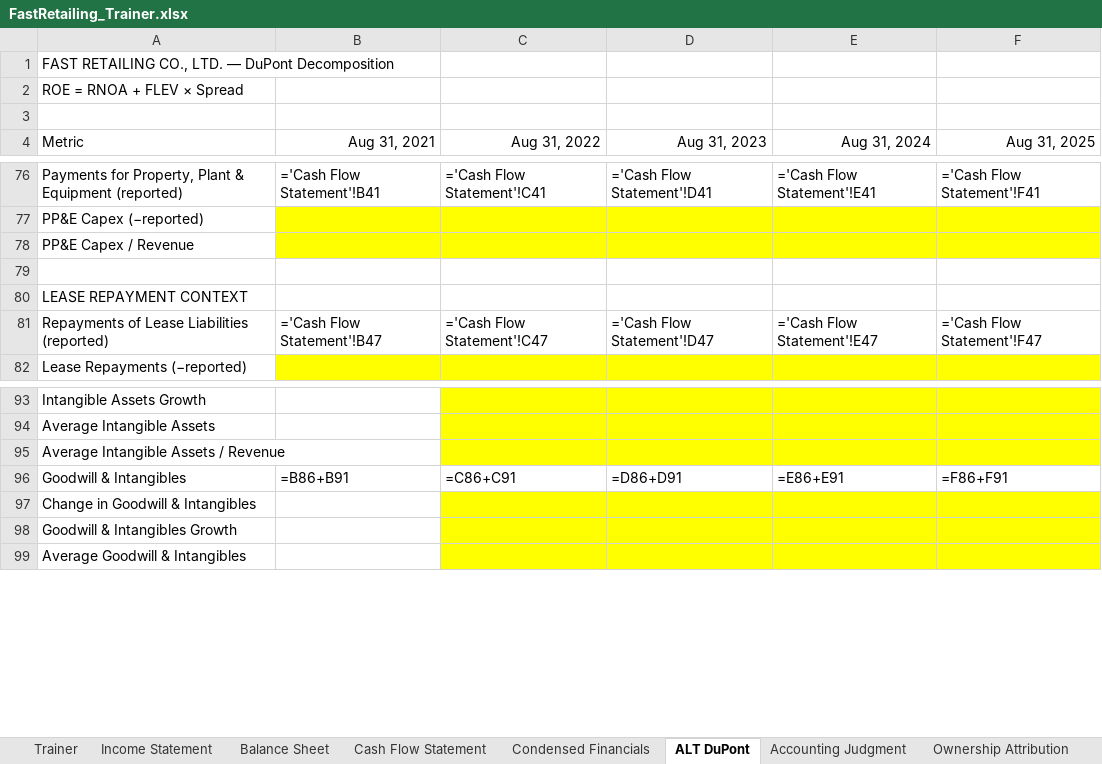
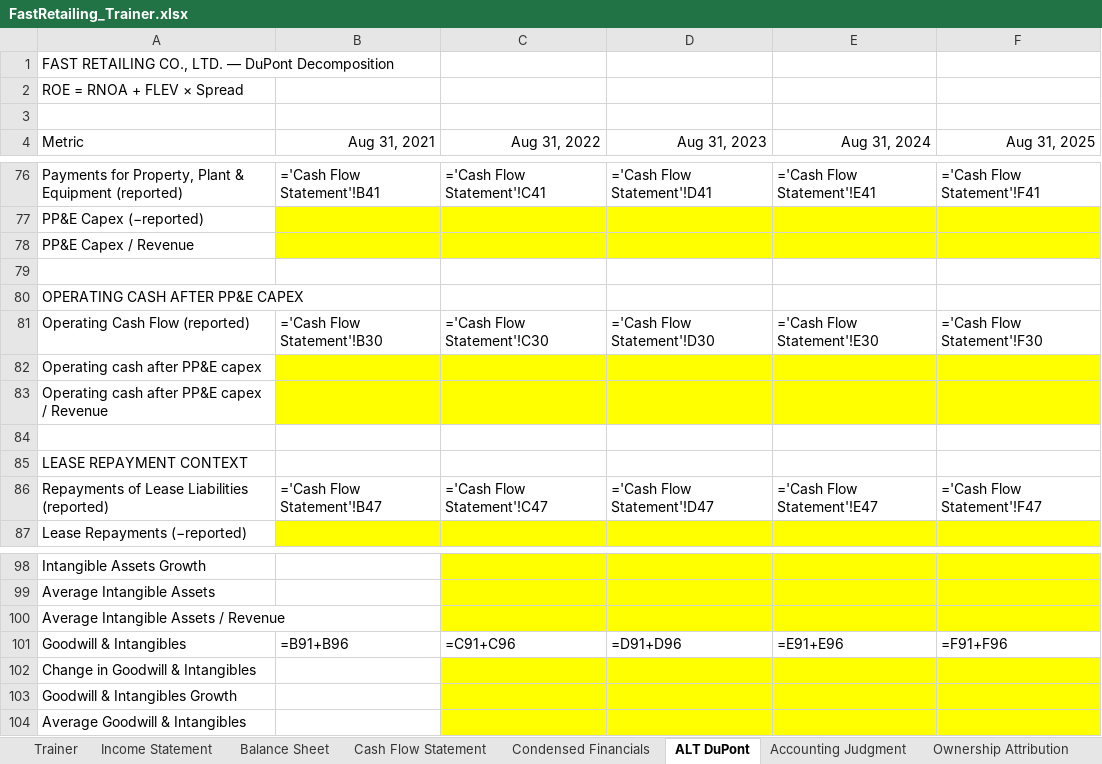
Before and after one commit to MrMittenCrab/bav_trainer, an Excel workbook: release/fast_retailing/FastRetailing_Trainer.xlsx, sheet ALT DuPont, drawn as a sheet; only a part is shown, gaps mark what is left out; values as stored, in another font and other column widths than the file's, no borders; formulas without a stored value are shown as written; addresses are those after the commit; the diff names each change by its address in the sheet, - before the commit and + after, or states it on an @@ line.

```diff
--- a/release/fast_retailing/FastRetailing_Trainer.xlsx (sheet ALT DuPont)
+++ b/release/fast_retailing/FastRetailing_Trainer.xlsx (sheet ALT DuPont)
+row 80: OPERATING CASH AFTER PP&E CAPEX
+row 81: Operating Cash Flow (reported) | ='Cash Flow Statement'!B30 | ='Cash Flow Statement'!C30 | ='Cash Flow Statement'!D30 | ='Cash Flow Statement'!E30 | ='Cash Flow Statement'!F30
+row 82: Operating cash after PP&E capex
+row 83: Operating cash after PP&E capex / Revenue
+row 84: (empty)
-B101 (Aug 31, 2021): =B86+B91
+B101 (Aug 31, 2021): =B91+B96
-C101 (Aug 31, 2022): =C86+C91
+C101 (Aug 31, 2022): =C91+C96
-D101 (Aug 31, 2023): =D86+D91
+D101 (Aug 31, 2023): =D91+D96
-E101 (Aug 31, 2024): =E86+E91
+E101 (Aug 31, 2024): =E91+E96
-F101 (Aug 31, 2025): =F86+F91
+F101 (Aug 31, 2025): =F91+F96
```
Also changed, not shown: sheet Trainer, release/fast_retailing/FastRetailing_Answer_Key.xlsx, release/lululemon/Lululemon_Answer_Key.xlsx, 19 other files.
